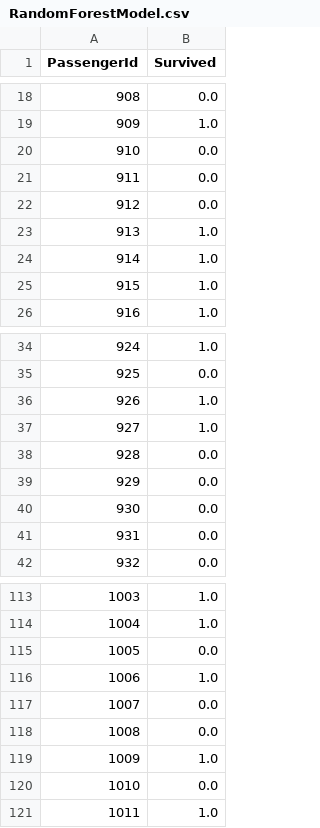
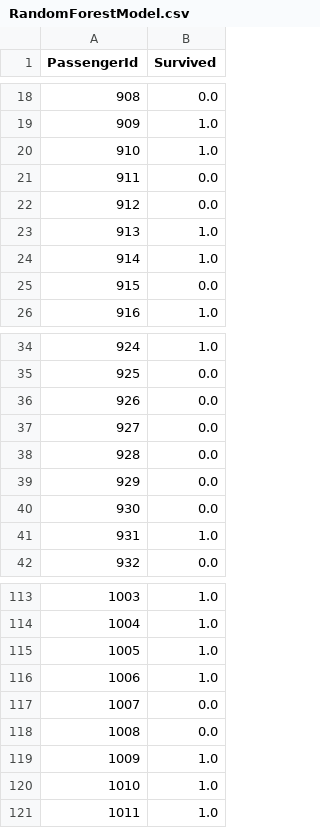
Before and after one commit to The-Skas/Titanic, a CSV file: data/RandomForestModel.csv, drawn as a sheet; only a part is shown, gaps mark what is left out; the diff covers the shown part only.

```diff
--- a/data/RandomForestModel.csv
+++ b/data/RandomForestModel.csv
@@ -19,3 +19,3 @@ PassengerId,Survived
 909,1.0
-910,0.0
+910,1.0
 911,0.0
@@ -24,3 +24,3 @@ PassengerId,Survived
 914,1.0
-915,1.0
+915,0.0
 916,1.0
@@ -35,4 +35,4 @@ PassengerId,Survived
 925,0.0
-926,1.0
-927,1.0
+926,0.0
+927,0.0
 928,0.0
@@ -40,3 +40,3 @@ PassengerId,Survived
 930,0.0
-931,0.0
+931,1.0
 932,0.0
@@ -114,3 +114,3 @@ PassengerId,Survived
 1004,1.0
-1005,0.0
+1005,1.0
 1006,1.0
@@ -119,3 +119,3 @@ PassengerId,Survived
 1009,1.0
-1010,0.0
+1010,1.0
 1011,1.0
```
Also changed, not shown: 16 edited cells elsewhere in this file, 1 other file.
